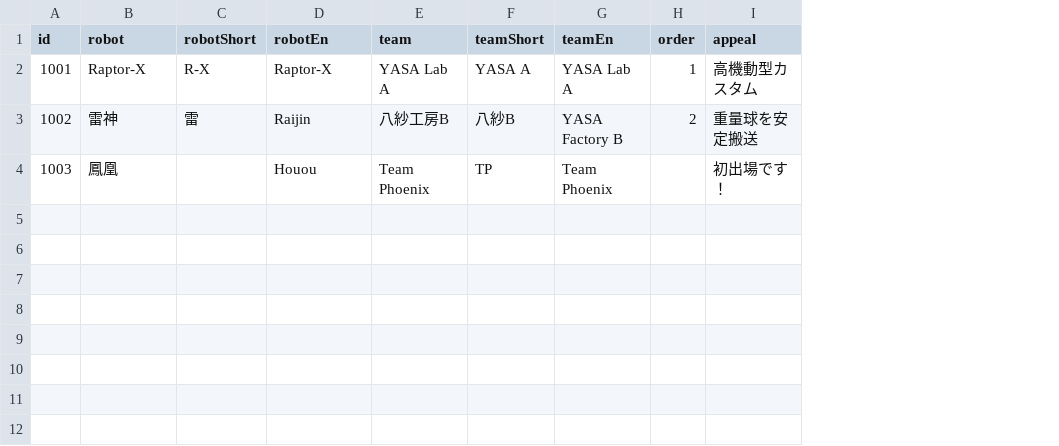
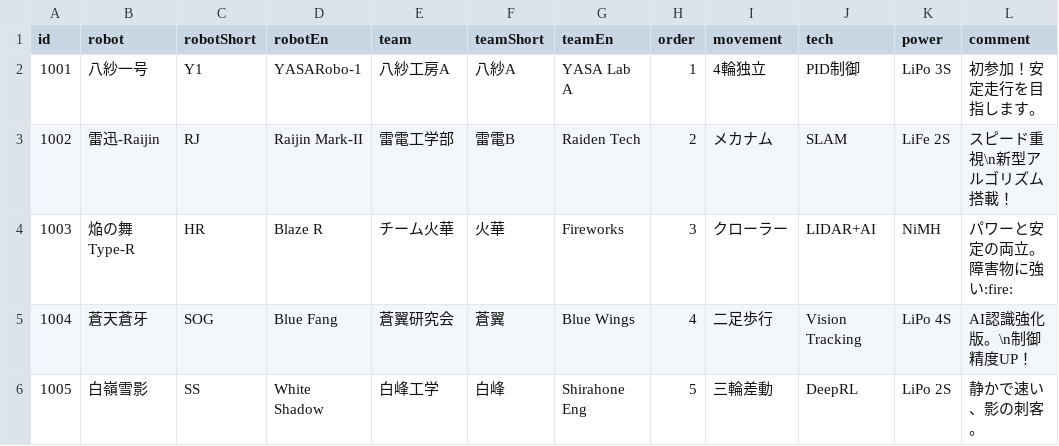
Before and after one commit to shibu2sclub/yasarobo-live-info-2025, a CSV file: static_data/player.csv, drawn as a sheet; removed rows and columns are numbered as before the commit, all else as after; the diff names each change by its address in the sheet, - before the commit and + after, or states it on an @@ line.

Commit message:
test done!!

```diff
--- a/static_data/player.csv
+++ b/static_data/player.csv
-column I (appeal), rows 2-4: 高機動型カスタム | 重量球を安定搬送 | 初出場です！
+column I (movement), rows 2-4: 4輪独立 | メカナム | クローラー
+column J (tech), rows 2-4: PID制御 | SLAM | LIDAR+AI
+column K (power), rows 2-4: LiPo 3S | LiFe 2S | NiMH
+column L (comment), rows 2-4: 初参加！安定走行を目指します。 | スピード重視\n新型アルゴリズム搭載！ | パワーと安定の両立。障害物に強い:fire:
-B2 (robot): Raptor-X
+B2 (robot): 八紗一号
-C2 (robotShort): R-X
+C2 (robotShort): Y1
-D2 (robotEn): Raptor-X
+D2 (robotEn): YASARobo-1
-E2 (team): YASA Lab A
+E2 (team): 八紗工房A
-F2 (teamShort): YASA A
+F2 (teamShort): 八紗A
-B3 (robot): 雷神
+B3 (robot): 雷迅-Raijin
-C3 (robotShort): 雷
+C3 (robotShort): RJ
-D3 (robotEn): Raijin
+D3 (robotEn): Raijin Mark-II
-E3 (team): 八紗工房B
+E3 (team): 雷電工学部
-F3 (teamShort): 八紗B
+F3 (teamShort): 雷電B
-G3 (teamEn): YASA Factory B
+G3 (teamEn): Raiden Tech
-B4 (robot): 鳳凰
+B4 (robot): 焔の舞 Type-R
-C4 (robotShort): (empty)
+C4 (robotShort): HR
-D4 (robotEn): Houou
+D4 (robotEn): Blaze R
-E4 (team): Team Phoenix
+E4 (team): チーム火華
-F4 (teamShort): TP
+F4 (teamShort): 火華
-G4 (teamEn): Team Phoenix
+G4 (teamEn): Fireworks
-H4 (order): (empty)
+H4 (order): 3
+row 5: 1004 | 蒼天蒼牙 | SOG | Blue Fang | 蒼翼研究会 | 蒼翼 | Blue Wings | 4 | 二足歩行 | Vision Tracking | LiPo 4S | AI認識強化版。\n制御精度UP！
+row 6: 1005 | 白嶺雪影 | SS | White Shadow | 白峰工学 | 白峰 | Shirahone Eng | 5 | 三輪差動 | DeepRL | LiPo 2S | 静かで速い、影の刺客。
```
